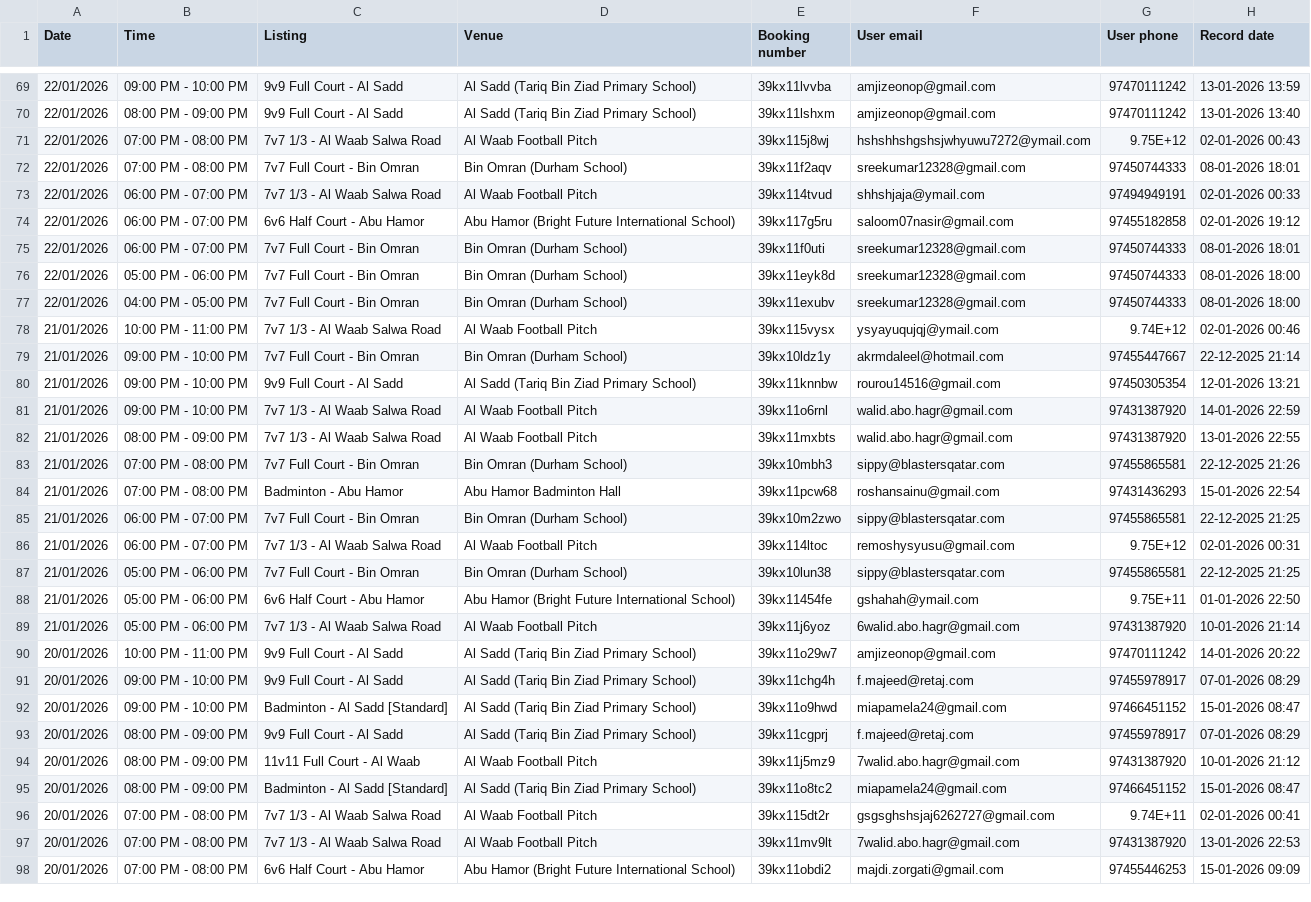
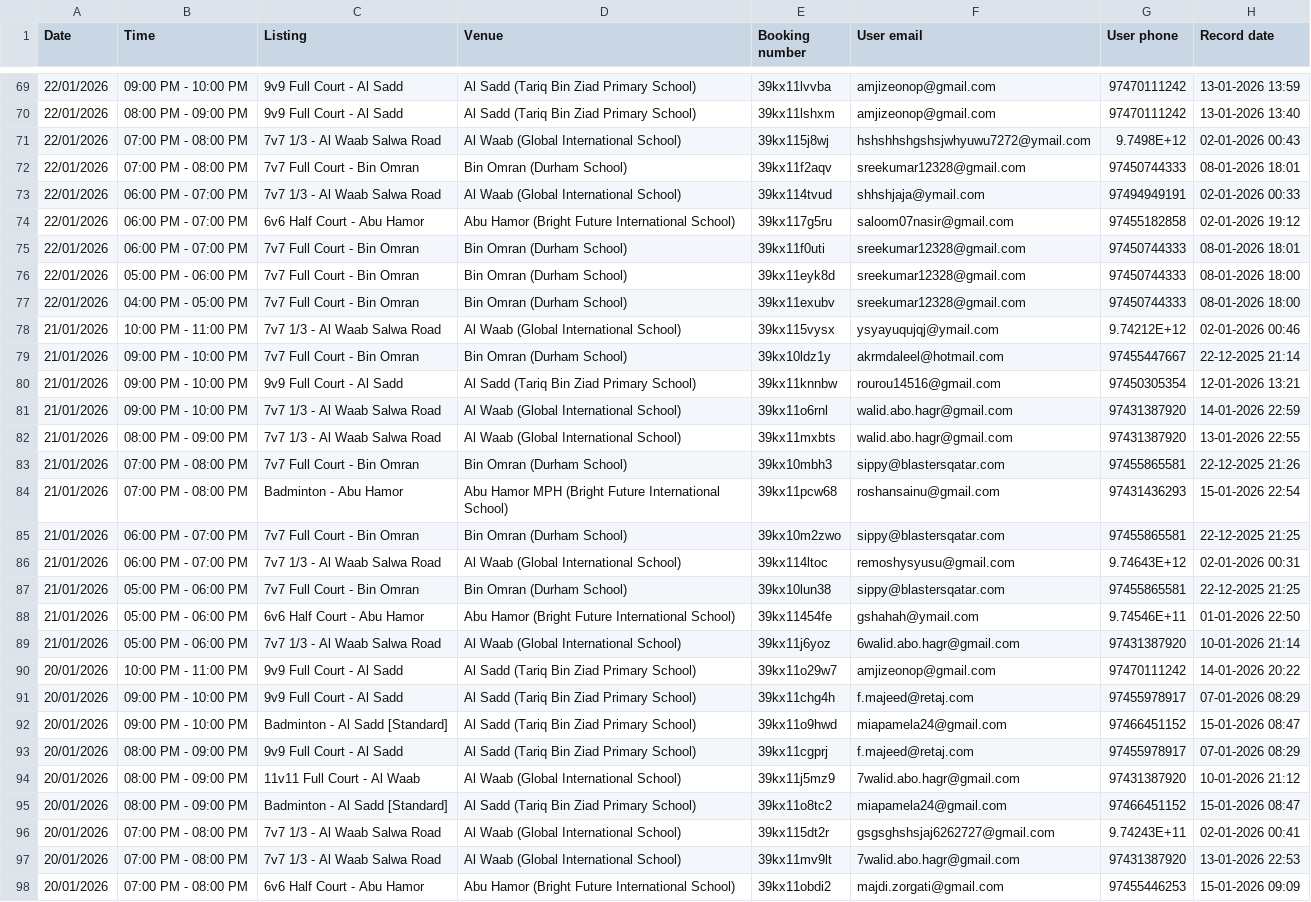
Before and after one commit to alamgir000009/bookboll-new-system-version-2, a CSV file: bookboll-BACKEND/public/bookboll_live_bookings.csv, drawn as a sheet; only a part is shown, gaps mark what is left out; the diff covers the shown part only; the diff names each change by its address in the sheet, - before the commit and + after, or states it on an @@ line.

```diff
--- a/bookboll-BACKEND/public/bookboll_live_bookings.csv
+++ b/bookboll-BACKEND/public/bookboll_live_bookings.csv
-D71 (Venue): Al Waab Football Pitch
+D71 (Venue): Al Waab (Global International School)
-G71 (User phone): 9.75E+12
+G71 (User phone): 9.7498E+12
-D73 (Venue): Al Waab Football Pitch
+D73 (Venue): Al Waab (Global International School)
-D78 (Venue): Al Waab Football Pitch
+D78 (Venue): Al Waab (Global International School)
-G78 (User phone): 9.74E+12
+G78 (User phone): 9.74212E+12
-D81:D82 (Venue): Al Waab Football Pitch
+D81:D82 (Venue): Al Waab (Global International School)
-D84 (Venue): Abu Hamor Badminton Hall
+D84 (Venue): Abu Hamor MPH (Bright Future International School)
-D86 (Venue): Al Waab Football Pitch
+D86 (Venue): Al Waab (Global International School)
-G86 (User phone): 9.75E+12
+G86 (User phone): 9.74643E+12
-G88 (User phone): 9.75E+11
+G88 (User phone): 9.74546E+11
-D89 (Venue): Al Waab Football Pitch
+D89 (Venue): Al Waab (Global International School)
-D94 (Venue): Al Waab Football Pitch
+D94 (Venue): Al Waab (Global International School)
-D96:D97 (Venue): Al Waab Football Pitch
+D96:D97 (Venue): Al Waab (Global International School)
-G96 (User phone): 9.74E+11
+G96 (User phone): 9.74243E+11
```
Also changed, not shown: 132 edited cells elsewhere in this file.
